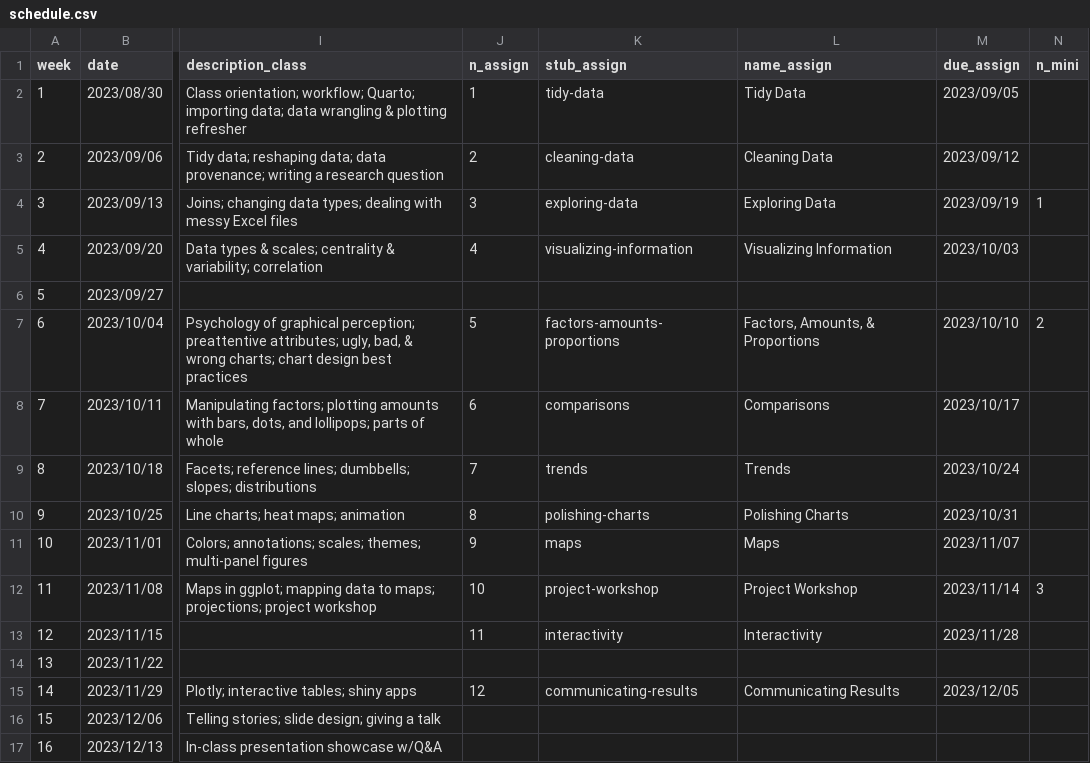
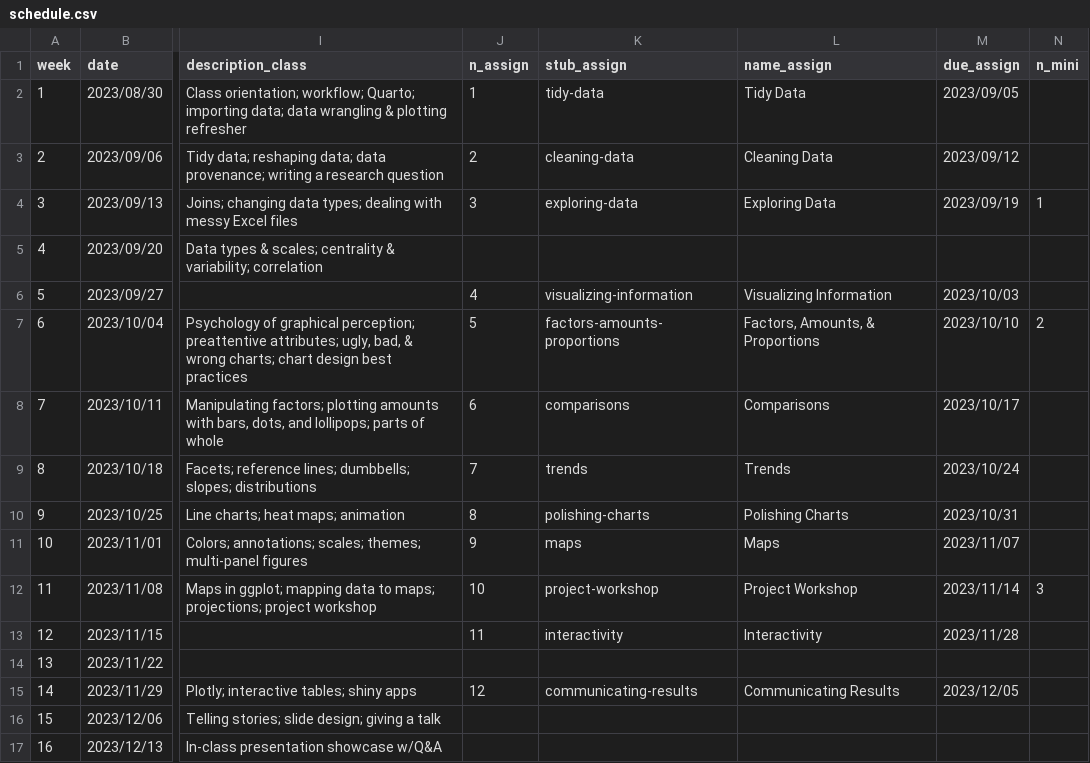
Before and after one commit to emse-eda-gwu/2023-Fall, a CSV file: schedule.csv, drawn as a sheet; only a part is shown, gaps mark what is left out; the diff names each change by its address in the sheet, - before the commit and + after, or states it on an @@ line.

Commit message:
Update schedule.csv

```diff
--- a/schedule.csv
+++ b/schedule.csv
-J5 (n_assign): 4
+J5 (n_assign): (empty)
-K5 (stub_assign): visualizing-information
+K5 (stub_assign): (empty)
-L5 (name_assign): Visualizing Information
+L5 (name_assign): (empty)
-M5 (due_assign): 2023/10/03
+M5 (due_assign): (empty)
-J6 (n_assign): (empty)
+J6 (n_assign): 4
-K6 (stub_assign): (empty)
+K6 (stub_assign): visualizing-information
-L6 (name_assign): (empty)
+L6 (name_assign): Visualizing Information
-M6 (due_assign): (empty)
+M6 (due_assign): 2023/10/03
```
